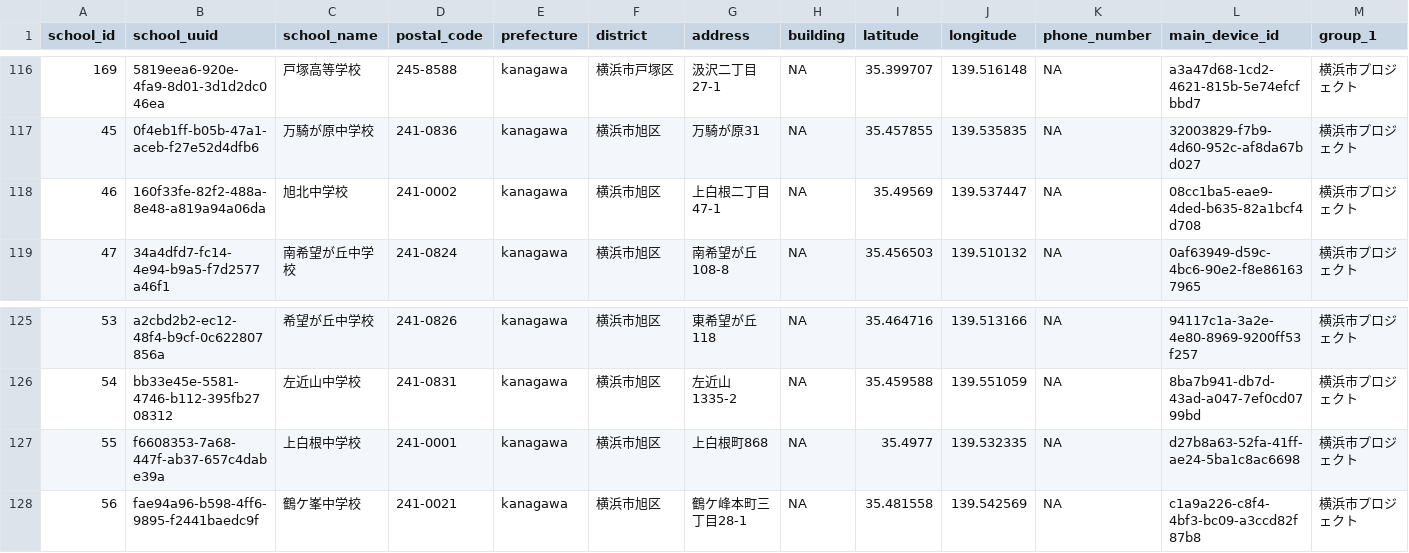
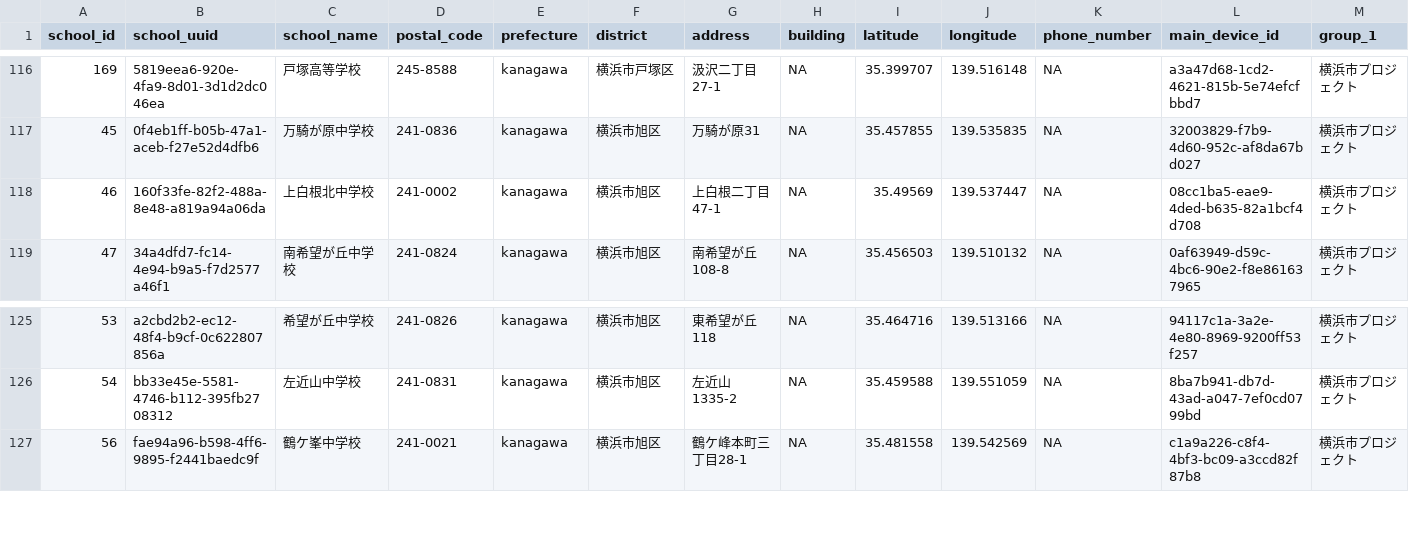
Before and after one commit to tetlabo/yokohama_school_air_data, a CSV file: yokohama_air_places.csv, drawn as a sheet; only a part is shown, gaps mark what is left out; rows hold the shown columns only; the diff names each change by its address in the sheet, - before the commit and + after, or states it on an @@ line.

Commit message:
fix device_list and update renv.

```diff
--- a/yokohama_air_places.csv
+++ b/yokohama_air_places.csv
-C118 (school_name): 旭北中学校
+C118 (school_name): 上白根北中学校
-row 127: 55 | f6608353-7a68-447f-ab37-657c4dabe39a | 上白根中学校 | 241-0001 | kanagawa | 横浜市旭区 | 上白根町868 | NA | 35.4977 | 139.532335 | NA | d27b8a63-52fa-41ff-ae24-5ba1c8ac6698 | 横浜市プロジェクト
```
Also changed, not shown: yokohama_air_devices.csv, 2 other files.
